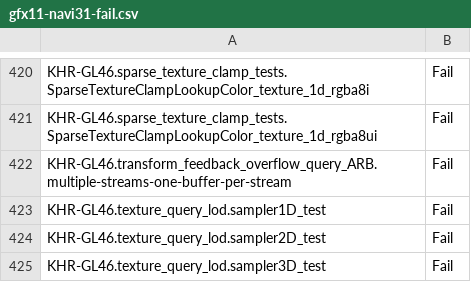
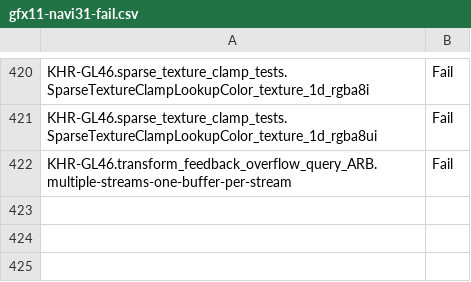
Before and after one commit to wmjb/mesa-trinity, a CSV file: src/gallium/drivers/radeonsi/ci/gfx11-navi31-fail.csv, drawn as a sheet; only a part is shown, gaps mark what is left out; the diff names each change by its address in the sheet, - before the commit and + after, or states it on an @@ line.

```diff
--- a/src/gallium/drivers/radeonsi/ci/gfx11-navi31-fail.csv
+++ b/src/gallium/drivers/radeonsi/ci/gfx11-navi31-fail.csv
-row 423: KHR-GL46.texture_query_lod.sampler1D_test | Fail
-row 424: KHR-GL46.texture_query_lod.sampler2D_test | Fail
-row 425: KHR-GL46.texture_query_lod.sampler3D_test | Fail
```
Also changed, not shown: src/gallium/drivers/radeonsi/ci/gfx10_3-navi21-fail.csv, src/gallium/drivers/radeonsi/ci/gfx11-navi31-flakes.csv, 2 other files.
